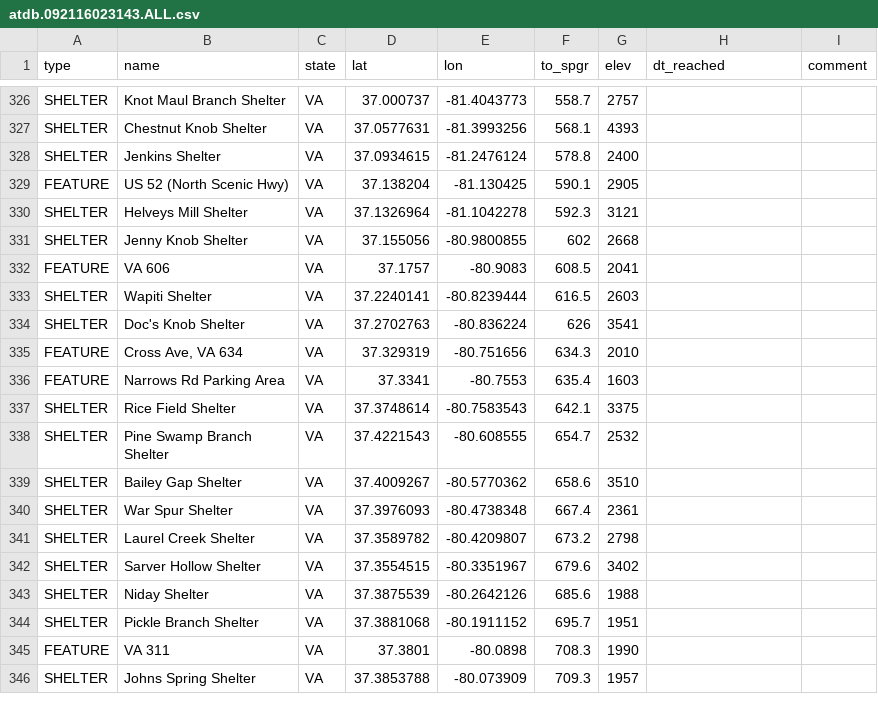
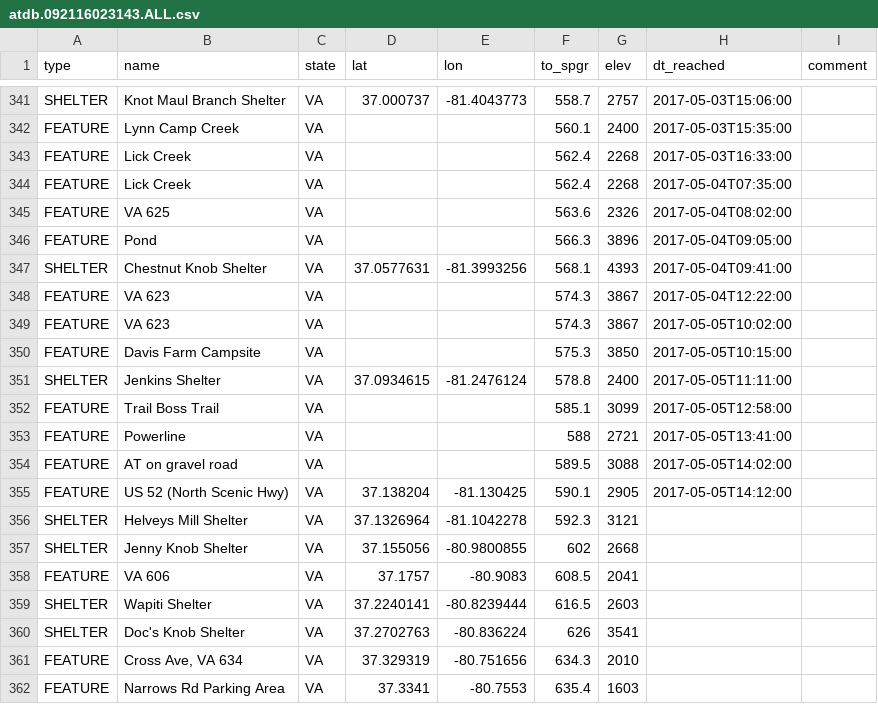
Before and after one commit to dnldxn/lostwithdan, a CSV file: _data/atdb.092116023143.ALL.csv, drawn as a sheet; only a part is shown, gaps mark what is left out; the shorter side is filled out with more unchanged rows; addresses are those after the commit; the diff covers the shown part only; the diff names each change by its address in the sheet, - before the commit and + after, or states it on an @@ line.

```diff
--- a/_data/atdb.092116023143.ALL.csv
+++ b/_data/atdb.092116023143.ALL.csv
-H341 (dt_reached): (empty)
+H341 (dt_reached): 2017-05-03T15:06:00
+row 342: FEATURE | Lynn Camp Creek | VA |  |  | 560.1 | 2400 | 2017-05-03T15:35:00
+row 343: FEATURE | Lick Creek | VA |  |  | 562.4 | 2268 | 2017-05-03T16:33:00
+row 344: FEATURE | Lick Creek | VA |  |  | 562.4 | 2268 | 2017-05-04T07:35:00
+row 345: FEATURE | VA 625 | VA |  |  | 563.6 | 2326 | 2017-05-04T08:02:00
+row 346: FEATURE | Pond | VA |  |  | 566.3 | 3896 | 2017-05-04T09:05:00
-H347 (dt_reached): (empty)
+H347 (dt_reached): 2017-05-04T09:41:00
+row 348: FEATURE | VA 623 | VA |  |  | 574.3 | 3867 | 2017-05-04T12:22:00
+row 349: FEATURE | VA 623 | VA |  |  | 574.3 | 3867 | 2017-05-05T10:02:00
+row 350: FEATURE | Davis Farm Campsite | VA |  |  | 575.3 | 3850 | 2017-05-05T10:15:00
-H351 (dt_reached): (empty)
+H351 (dt_reached): 2017-05-05T11:11:00
+row 352: FEATURE | Trail Boss Trail | VA |  |  | 585.1 | 3099 | 2017-05-05T12:58:00
+row 353: FEATURE | Powerline | VA |  |  | 588 | 2721 | 2017-05-05T13:41:00
+row 354: FEATURE | AT on gravel road | VA |  |  | 589.5 | 3088 | 2017-05-05T14:02:00
-H355 (dt_reached): (empty)
+H355 (dt_reached): 2017-05-05T14:12:00
```
Also changed, not shown: 15 added rows and 5 edited cells elsewhere in this file.
